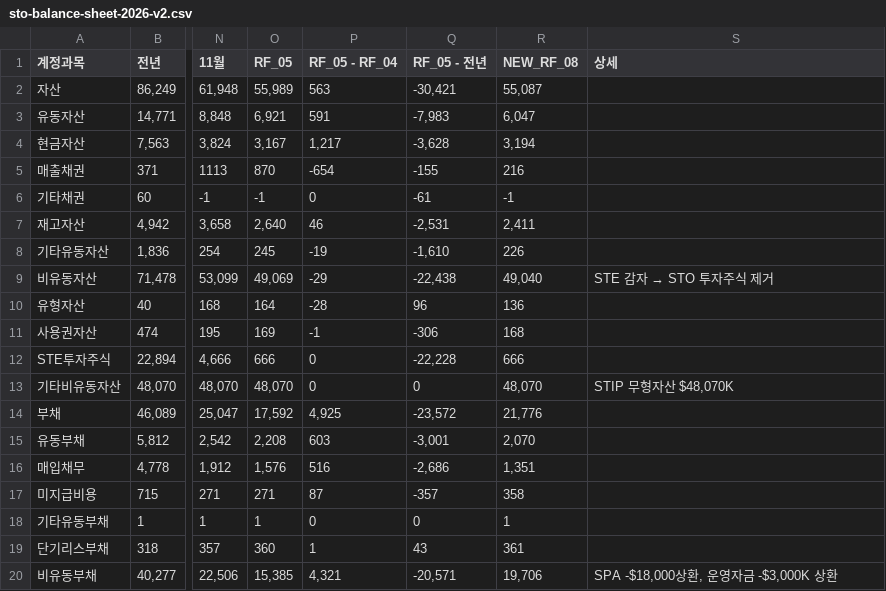
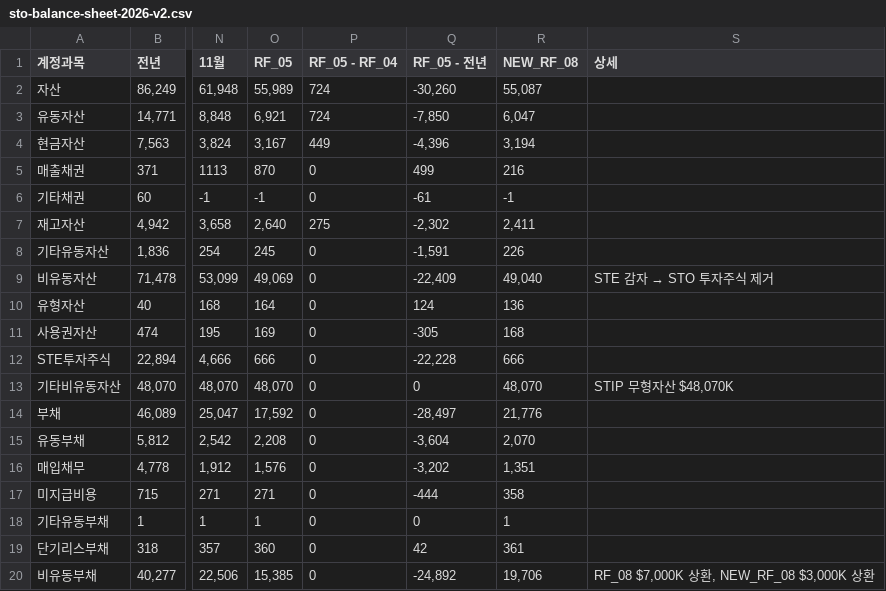
Before and after one commit to kyeongsoo88/New_stodashboard, a CSV file: frontend/public/data/sto-balance-sheet-2026-v2.csv, drawn as a sheet; only a part is shown, gaps mark what is left out; the diff covers the shown part only; the diff names each change by its address in the sheet, - before the commit and + after, or states it on an @@ line.

```diff
--- a/frontend/public/data/sto-balance-sheet-2026-v2.csv
+++ b/frontend/public/data/sto-balance-sheet-2026-v2.csv
-P2 (RF_05 - RF_04): 563
+P2 (RF_05 - RF_04): 724
-Q2 (RF_05 - 전년): -30,421
+Q2 (RF_05 - 전년): -30,260
-P3 (RF_05 - RF_04): 591
+P3 (RF_05 - RF_04): 724
-Q3 (RF_05 - 전년): -7,983
+Q3 (RF_05 - 전년): -7,850
-P4 (RF_05 - RF_04): 1,217
+P4 (RF_05 - RF_04): 449
-Q4 (RF_05 - 전년): -3,628
+Q4 (RF_05 - 전년): -4,396
-P5 (RF_05 - RF_04): -654
+P5 (RF_05 - RF_04): 0
-Q5 (RF_05 - 전년): -155
+Q5 (RF_05 - 전년): 499
-P7 (RF_05 - RF_04): 46
+P7 (RF_05 - RF_04): 275
-Q7 (RF_05 - 전년): -2,531
+Q7 (RF_05 - 전년): -2,302
-P8 (RF_05 - RF_04): -19
+P8 (RF_05 - RF_04): 0
-Q8 (RF_05 - 전년): -1,610
+Q8 (RF_05 - 전년): -1,591
-P9 (RF_05 - RF_04): -29
+P9 (RF_05 - RF_04): 0
-Q9 (RF_05 - 전년): -22,438
+Q9 (RF_05 - 전년): -22,409
-P10 (RF_05 - RF_04): -28
+P10 (RF_05 - RF_04): 0
-Q10 (RF_05 - 전년): 96
+Q10 (RF_05 - 전년): 124
-P11 (RF_05 - RF_04): -1
+P11 (RF_05 - RF_04): 0
-Q11 (RF_05 - 전년): -306
+Q11 (RF_05 - 전년): -305
-P14 (RF_05 - RF_04): 4,925
+P14 (RF_05 - RF_04): 0
-Q14 (RF_05 - 전년): -23,572
+Q14 (RF_05 - 전년): -28,497
-P15 (RF_05 - RF_04): 603
+P15 (RF_05 - RF_04): 0
-Q15 (RF_05 - 전년): -3,001
+Q15 (RF_05 - 전년): -3,604
-P16 (RF_05 - RF_04): 516
+P16 (RF_05 - RF_04): 0
-Q16 (RF_05 - 전년): -2,686
+Q16 (RF_05 - 전년): -3,202
-P17 (RF_05 - RF_04): 87
+P17 (RF_05 - RF_04): 0
-Q17 (RF_05 - 전년): -357
+Q17 (RF_05 - 전년): -444
-P19 (RF_05 - RF_04): 1
+P19 (RF_05 - RF_04): 0
-Q19 (RF_05 - 전년): 43
+Q19 (RF_05 - 전년): 42
-P20 (RF_05 - RF_04): 4,321
+P20 (RF_05 - RF_04): 0
-Q20 (RF_05 - 전년): -20,571
+Q20 (RF_05 - 전년): -24,892
-S20 (상세): SPA -$18,000상환, 운영자금 -$3,000K 상환
+S20 (상세): RF_08 $7,000K 상환, NEW_RF_08 $3,000K 상환
```
Also changed, not shown: 10 edited cells elsewhere in this file, frontend/public/data/sto-working-capital-balance-sheet.csv.
